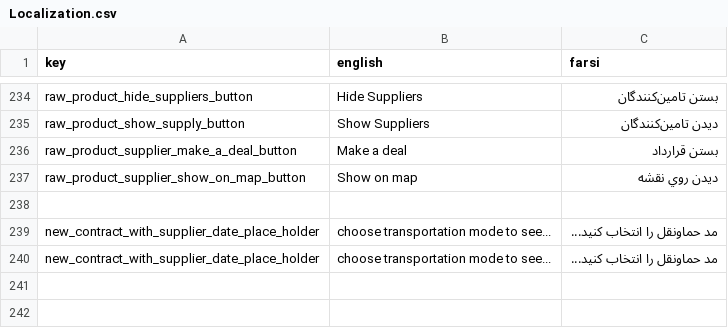
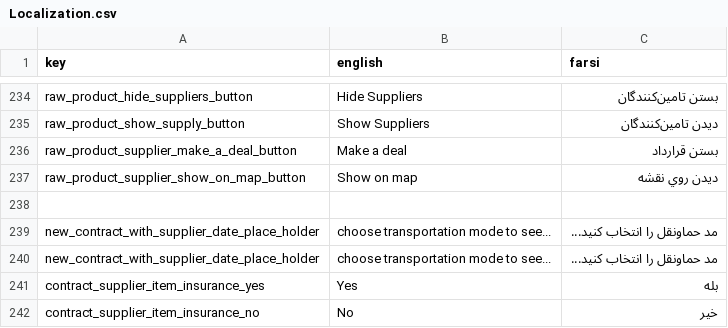
Before and after one commit to GameinSharif/Gamein2021-Client, a CSV file: Assets/Resources/Localization/Localization.csv, drawn as a sheet; only a part is shown, gaps mark what is left out; the diff names each change by its address in the sheet, - before the commit and + after, or states it on an @@ line.

Commit message:
changed contract supplier item script

```diff
--- a/Assets/Resources/Localization/Localization.csv
+++ b/Assets/Resources/Localization/Localization.csv
+row 241: contract_supplier_item_insurance_yes | Yes | بله
+row 242: contract_supplier_item_insurance_no | No | خیر
```
Also changed, not shown: 1 other file.
